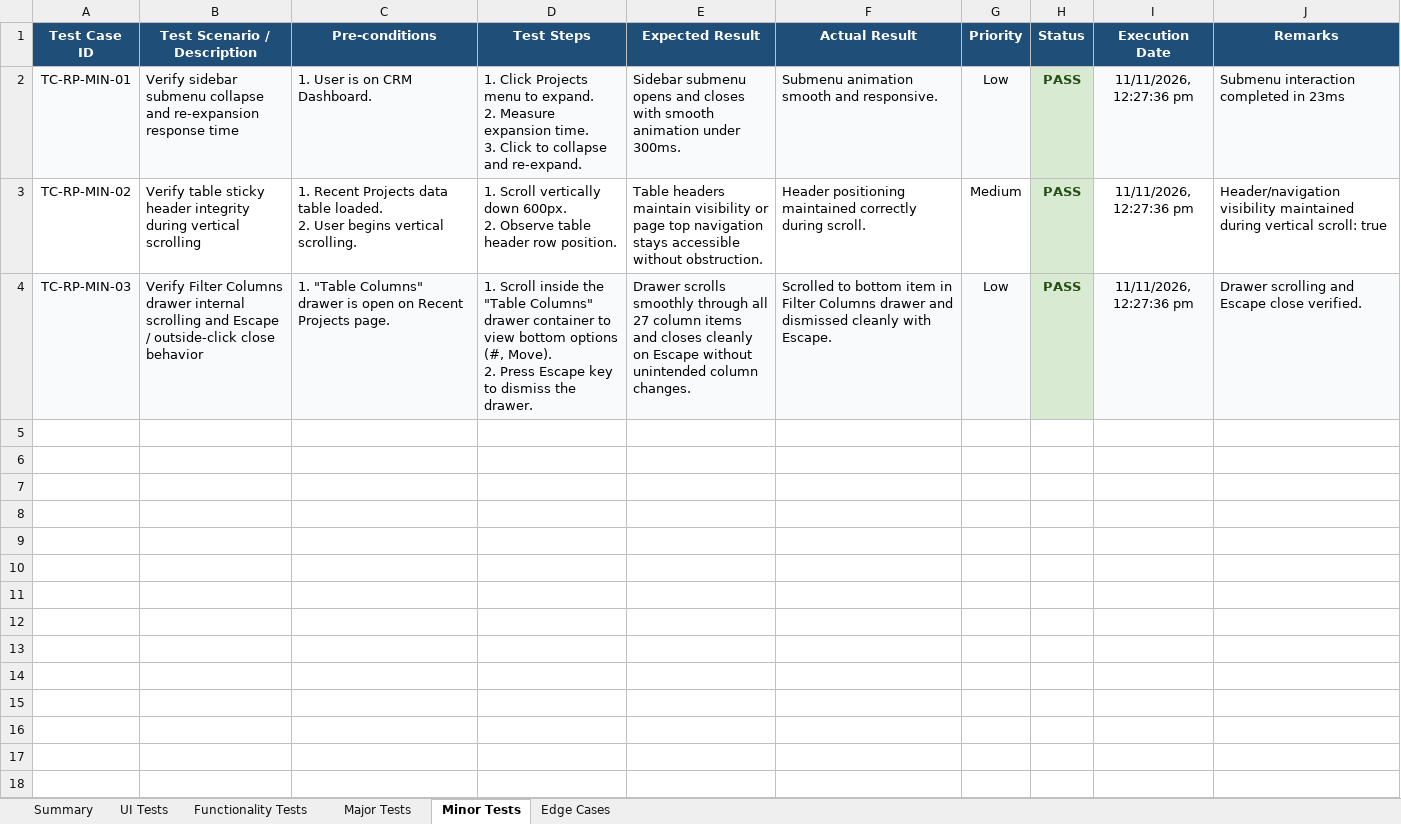
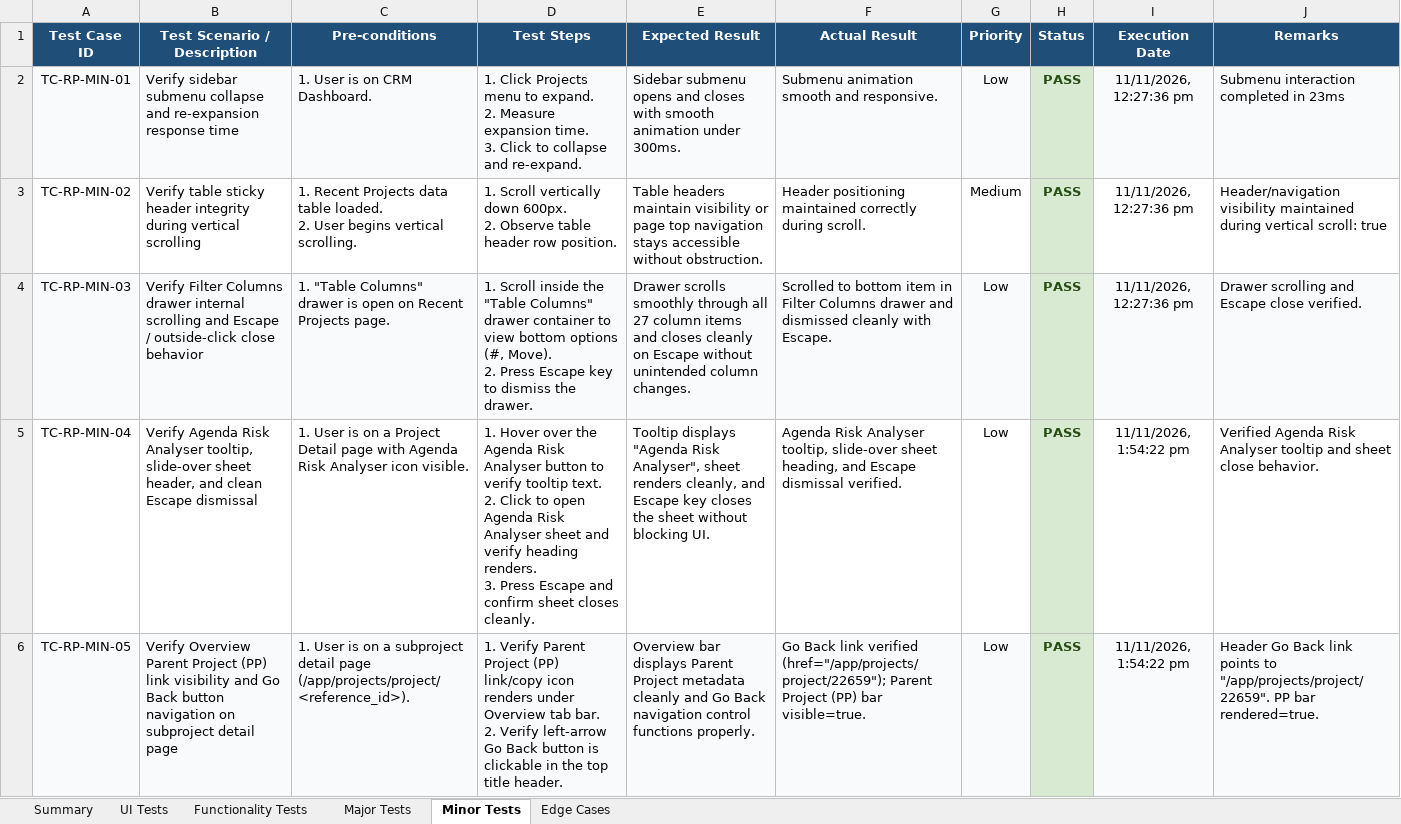
Before and after one commit to vivek9563/Playwright_Automation, an Excel workbook: Vedak_CRM_Recent_Projects_TestCases.xlsx, sheet Minor Tests, drawn as a sheet; values as stored, in another font and other column widths than the file's, no borders; ↵ is a line break in a cell; the diff names each change by its address in the sheet, - before the commit and + after, or states it on an @@ line.

Commit message:
Recent Project Detailed changes

```diff
--- a/Vedak_CRM_Recent_Projects_TestCases.xlsx (sheet Minor Tests)
+++ b/Vedak_CRM_Recent_Projects_TestCases.xlsx (sheet Minor Tests)
+row 5: TC-RP-MIN-04 | Verify Agenda Risk Analyser tooltip, slide-over sheet header, and clean Escape dismissal | 1. User is on a Project Detail page with Agenda Risk Analyser icon visible. | 1. Hover over the Agenda Risk Analyser button to verify tooltip text. ↵ 2. Click to open Agenda Risk Analyser sheet and verify heading renders. ↵ 3. Press Escape and confirm sheet closes cleanly. | Tooltip displays "Agenda Risk Analyser", sheet renders cleanly, and Escape key closes the sheet without blocking UI. | Agenda Risk Analyser tooltip, slide-over sheet heading, and Escape dismissal verified. | Low | PASS | 11/11/2026, 1:54:22 pm | Verified Agenda Risk Analyser tooltip and sheet close behavior.
+row 6: TC-RP-MIN-05 | Verify Overview Parent Project (PP) link visibility and Go Back button navigation on subproject detail page | 1. User is on a subproject detail page (/app/projects/project/<reference_id>). | 1. Verify Parent Project (PP) link/copy icon renders under Overview tab bar. ↵ 2. Verify left-arrow Go Back button is clickable in the top title header. | Overview bar displays Parent Project metadata cleanly and Go Back navigation control functions properly. | Go Back link verified (href="/app/projects/project/22659"); Parent Project (PP) bar visible=true. | Low | PASS | 11/11/2026, 1:54:22 pm | Header Go Back link points to "/app/projects/project/22659". PP bar rendered=true.
```
Also changed, not shown: sheet Functionality Tests, sheet Edge Cases, sheet Major Tests, sheet UI Tests, sheet Summary, modules/04_projects/Vedak_CRM_Recent_Projects_TestCases.xlsx, 5 other files.
